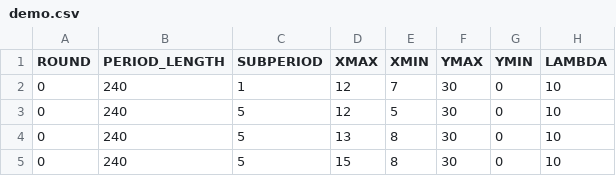
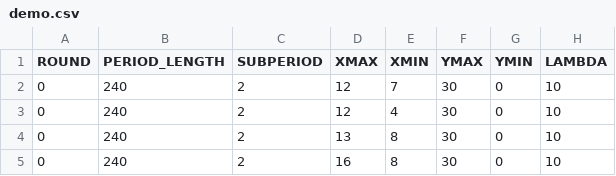
Before and after one commit to biubiuworld/timing_games_v5, a CSV file: timing_game/configs/demo.csv, drawn as a sheet; only a part is shown; the diff names each change by its address in the sheet, - before the commit and + after, or states it on an @@ line.

```diff
--- a/timing_game/configs/demo.csv
+++ b/timing_game/configs/demo.csv
-C2 (SUBPERIOD): 1
+C2 (SUBPERIOD): 2
-C3:C5 (SUBPERIOD): 5
+C3:C5 (SUBPERIOD): 2
-E3 (XMIN): 5
+E3 (XMIN): 4
-D5 (XMAX): 15
+D5 (XMAX): 16
```
Also changed, not shown: 1 other file.
